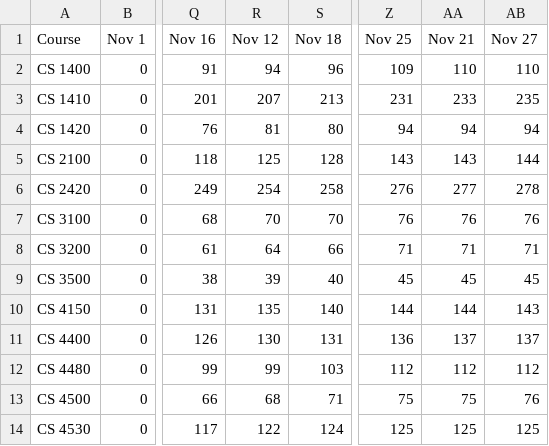
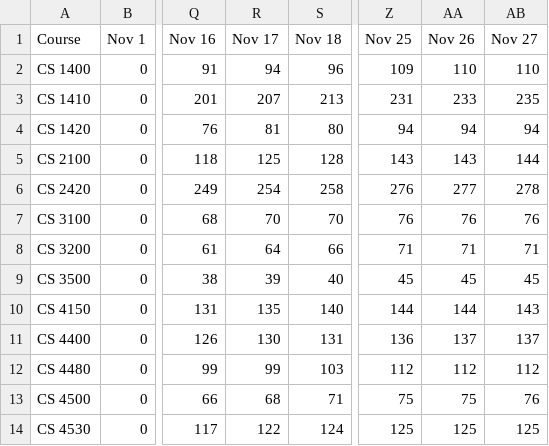
Before and after one commit to lixiaisaaa/TA-Application, a CSV file: TAApplication/wwwroot/temp.csv, drawn as a sheet; only a part is shown, gaps mark what is left out; the diff names each change by its address in the sheet, - before the commit and + after, or states it on an @@ line.

```diff
--- a/TAApplication/wwwroot/temp.csv
+++ b/TAApplication/wwwroot/temp.csv
-R1: Nov 12
+R1: Nov 17
-AA1: Nov 21
+AA1: Nov 26
```
Also changed, not shown: 12 other files.
